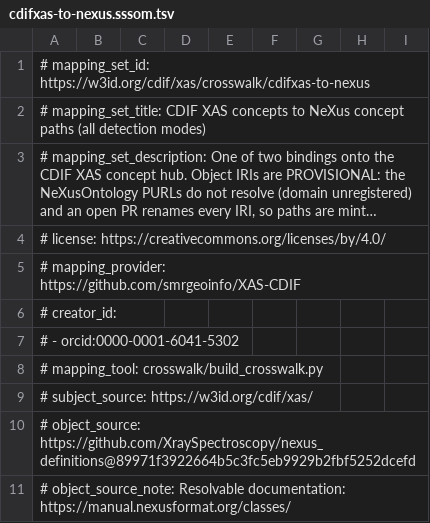
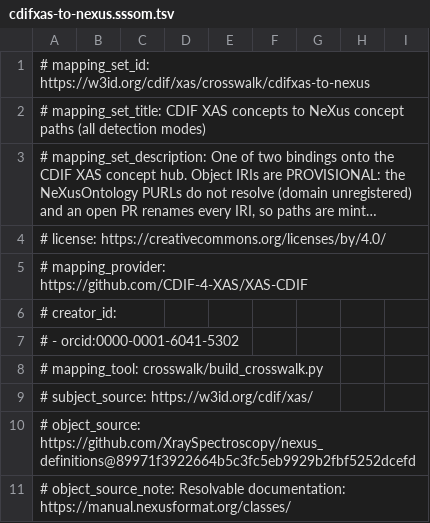
Before and after one commit to CDIF-4-XAS/XAS-CDIF, a TSV file: crosswalk/cdifxas-to-nexus.sssom.tsv, drawn as a sheet; only a part is shown; long unchanged cells end in ….

```diff
--- a/crosswalk/cdifxas-to-nexus.sssom.tsv
+++ b/crosswalk/cdifxas-to-nexus.sssom.tsv
@@ -4,3 +4,3 @@
 # license: https://creativecommons.org/licenses/by/4.0/
-# mapping_provider: https://github.com/smrgeoinfo/XAS-CDIF
+# mapping_provider: https://github.com/CDIF-4-XAS/XAS-CDIF
 # creator_id:
```
Also changed, not shown: crosswalk/xdi-to-cdifxas.sssom.tsv, 5 other files.
